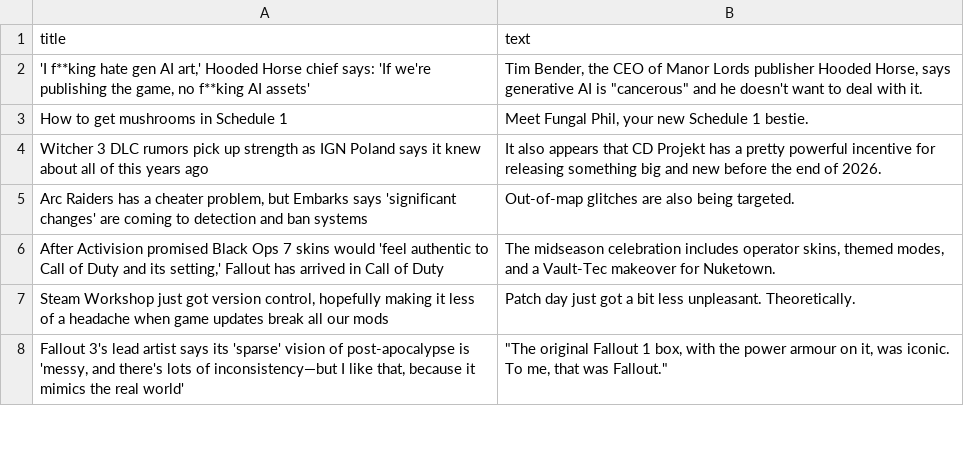
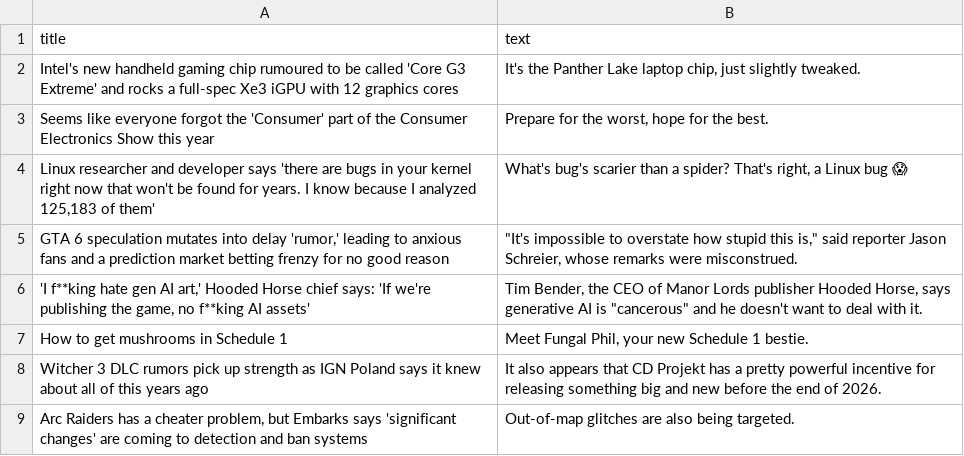
Before and after one commit to ROHIT05-ENG/gaming-news-project, a CSV file: data/evidence/evidence_clean.csv, drawn as a sheet; only a part is shown; the shorter side is filled out with more unchanged rows; the diff covers the shown part only.

```diff
--- a/data/evidence/evidence_clean.csv
+++ b/data/evidence/evidence_clean.csv
@@ -1,2 +1,6 @@
 title,text
+Intel's new handheld gaming chip rumoured to be called 'Core G3 Extreme' and rocks a full-spec Xe3 iGPU with 12 graphics cores,"It's the Panther Lake laptop chip, just slightly tweaked."
+Seems like everyone forgot the 'Consumer' part of the Consumer Electronics Show this year,"Prepare for the worst, hope for the best."
+"Linux researcher and developer says 'there are bugs in your kernel right now that won't be found for years. I know because I analyzed 125,183 of them'","What's bug's scarier than a spider? That's right, a Linux bug 😱"
+"GTA 6 speculation mutates into delay 'rumor,' leading to anxious fans and a prediction market betting frenzy for no good reason","""It's impossible to overstate how stupid this is,"" said reporter Jason Schreier, whose remarks were misconstrued."
 "'I f**king hate gen AI art,' Hooded Horse chief says: 'If we're publishing the game, no f**king AI assets'","Tim Bender, the CEO of Manor Lords publisher Hooded Horse, says generative AI is ""cancerous"" and he doesn't want to deal with it."
```
Also changed, not shown: 8 added rows, 12 removed rows and 1 edited cell elsewhere in this file, 1 other file.
